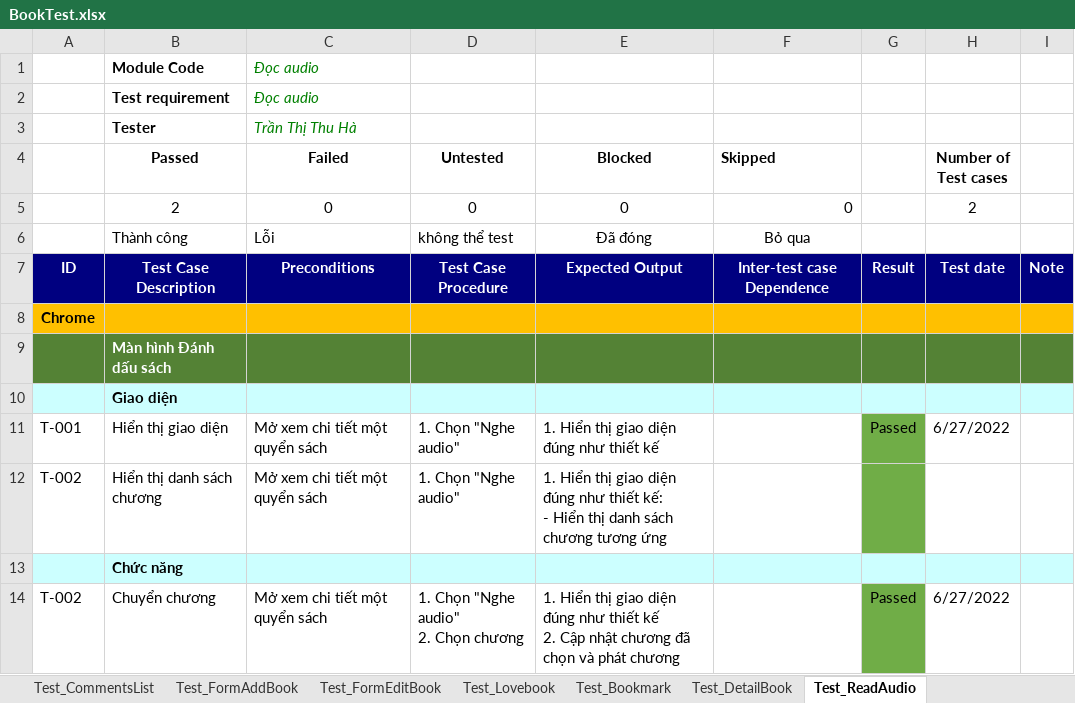
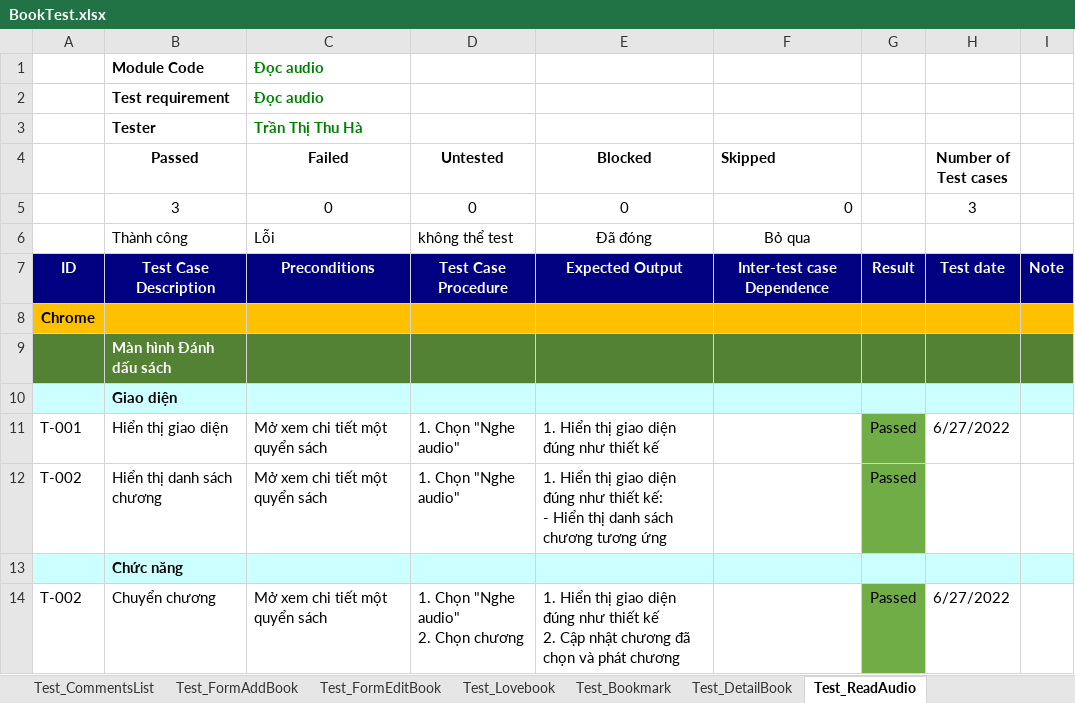
Before and after one commit to Tran-Ha-git/-ACN-2022, an Excel workbook: document/BookTest.xlsx, sheet Test_ReadAudio, drawn as a sheet; values as stored, in another font and other column widths than the file's, no borders; 2 other sheets too large or unreadable and not compared; the diff names each change by its address in the sheet, - before the commit and + after, or states it on an @@ line.

```diff
--- a/document/BookTest.xlsx (sheet Test_ReadAudio)
+++ b/document/BookTest.xlsx (sheet Test_ReadAudio)
@@ C1:C3 bold: off → on, italic: on → off @@
-B5 (Passed): 2
+B5 (Passed): 3
-H5 (Number of Test cases): 2
+H5 (Number of Test cases): 3
-G12: (empty)
+G12: Passed
```
Also changed, not shown: sheet Test_CommentsList, sheet Test_ListOnline, sheet Test_Lovebook, sheet Test_DetailBook, sheet Test_Bookmark, 14 other files.
